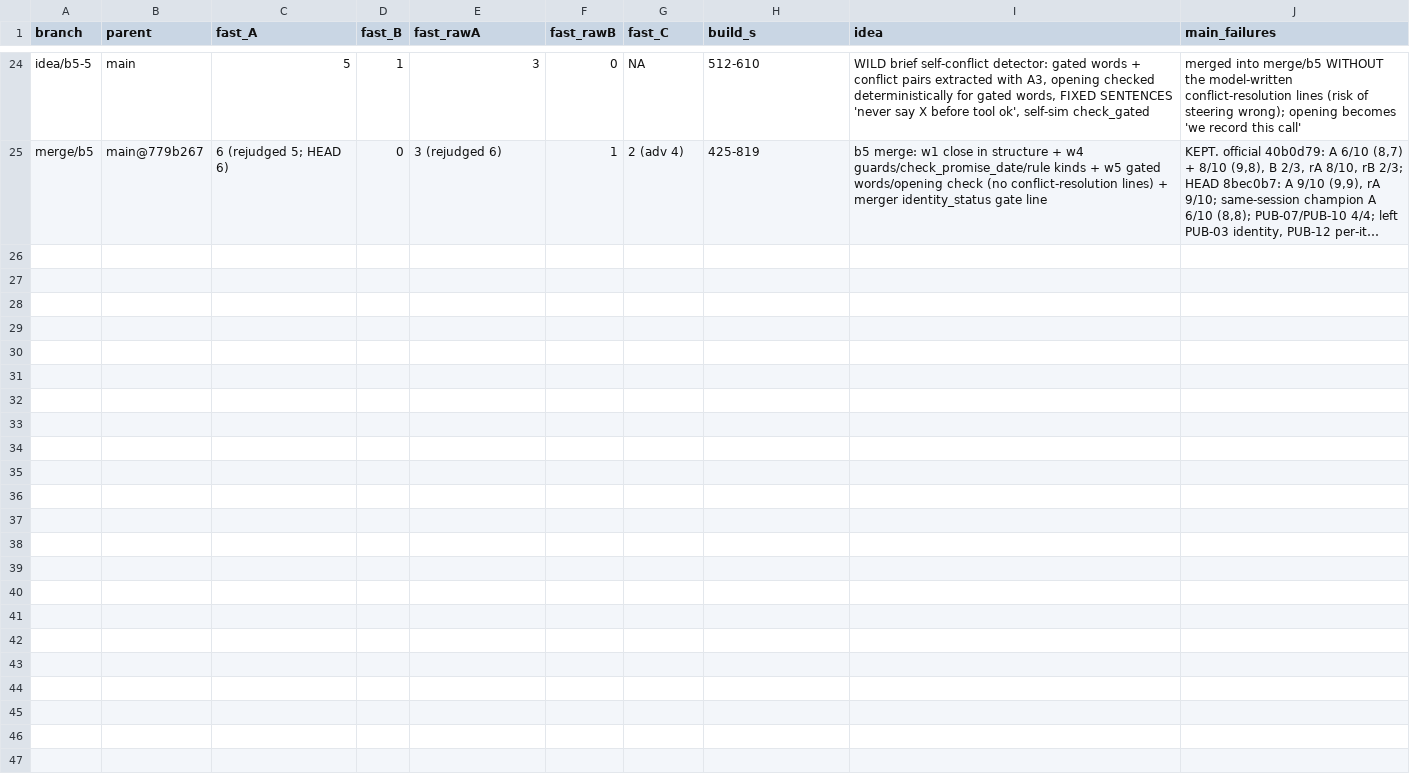
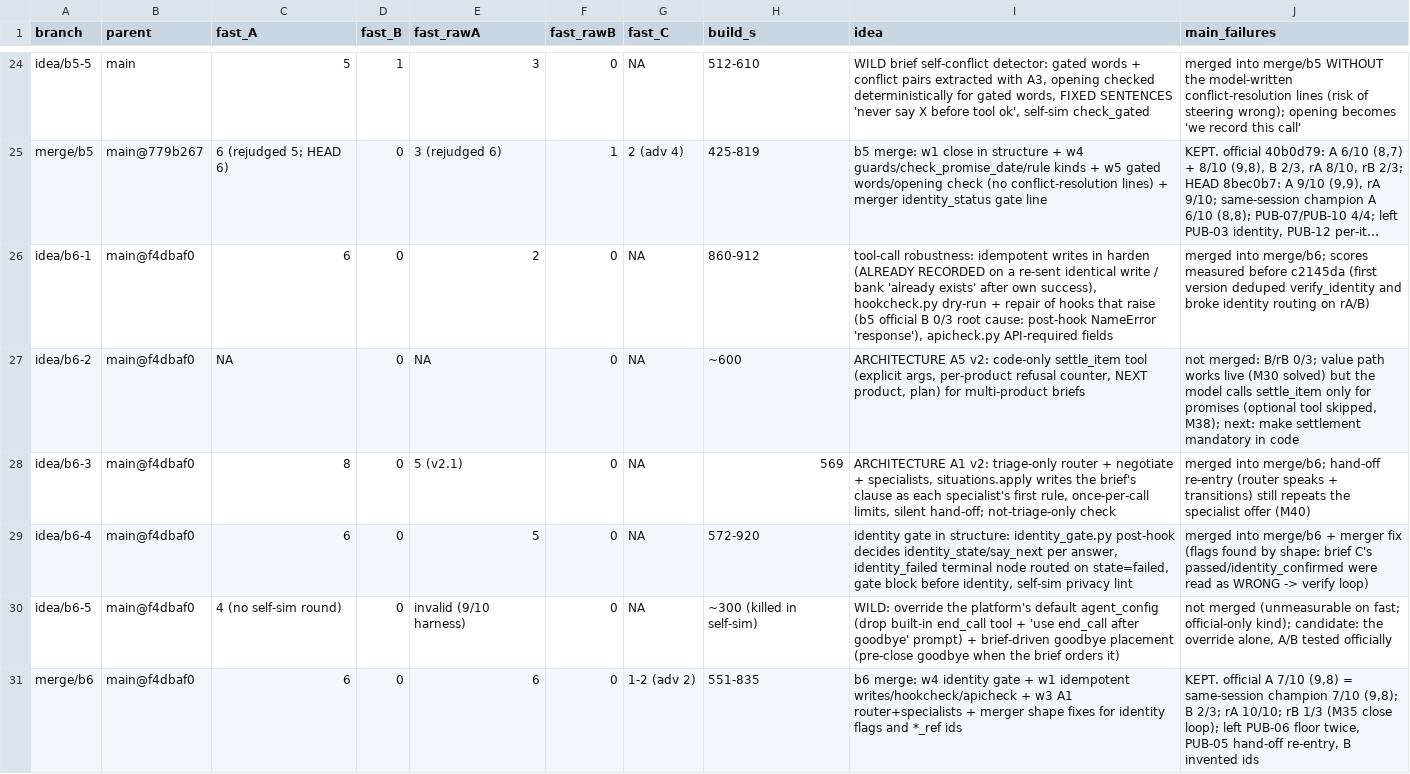
Before and after one commit to nagmex210/build-the-builder-final, a TSV file: archive.tsv, drawn as a sheet; only a part is shown, gaps mark what is left out; long unchanged cells end in …; the diff names each change by its address in the sheet, - before the commit and + after, or states it on an @@ line.

```diff
--- a/archive.tsv
+++ b/archive.tsv
+row 26: idea/b6-1 | main@f4dbaf0 | 6 | 0 | 2 | 0 | NA | 860-912 | tool-call robustness: idempotent writes in harden (ALREADY RECORDED on a re-sent identical write / bank 'already exists' after own success), hookcheck.py dry-run + repair of hooks that raise (b5 official B 0/3 root cause: post-hook NameError 'response'), apicheck.py API-required fields | merged into merge/b6; scores measured before c2145da (first version deduped verify_identity and broke identity routing on rA/B)
+row 27: idea/b6-2 | main@f4dbaf0 | NA | 0 | NA | 0 | NA | ~600 | ARCHITECTURE A5 v2: code-only settle_item tool (explicit args, per-product refusal counter, NEXT product, plan) for multi-product briefs | not merged: B/rB 0/3; value path works live (M30 solved) but the model calls settle_item only for promises (optional tool skipped, M38); next: make settlement mandatory in code
+row 28: idea/b6-3 | main@f4dbaf0 | 8 | 0 | 5 (v2.1) | 0 | NA | 569 | ARCHITECTURE A1 v2: triage-only router + negotiate + specialists, situations.apply writes the brief's clause as each specialist's first rule, once-per-call limits, silent hand-off; not-triage-only check | merged into merge/b6; hand-off re-entry (router speaks + transitions) still repeats the specialist offer (M40)
+row 29: idea/b6-4 | main@f4dbaf0 | 6 | 0 | 5 | 0 | NA | 572-920 | identity gate in structure: identity_gate.py post-hook decides identity_state/say_next per answer, identity_failed terminal node routed on state=failed, gate block before identity, self-sim privacy lint | merged into merge/b6 + merger fix (flags found by shape: brief C's passed/identity_confirmed were read as WRONG -> verify loop)
+row 30: idea/b6-5 | main@f4dbaf0 | 4 (no self-sim round) | 0 | invalid (9/10 harness) | 0 | NA | ~300 (killed in self-sim) | WILD: override the platform's default agent_config (drop built-in end_call tool + 'use end_call after goodbye' prompt) + brief-driven goodbye placement (pre-close goodbye when the brief orders it) | not merged (unmeasurable on fast; official-only kind); candidate: the override alone, A/B tested officially
+row 31: merge/b6 | main@f4dbaf0 | 6 | 0 | 6 | 0 | 1-2 (adv 2) | 551-835 | b6 merge: w4 identity gate + w1 idempotent writes/hookcheck/apicheck + w3 A1 router+specialists + merger shape fixes for identity flags and *_ref ids | KEPT. official A 7/10 (9,8) = same-session champion 7/10 (9,8); B 2/3; rA 10/10; rB 1/3 (M35 close loop); left PUB-06 floor twice, PUB-05 hand-off re-entry, B invented ids
```
Also changed, not shown: results.tsv, 35 other files.
